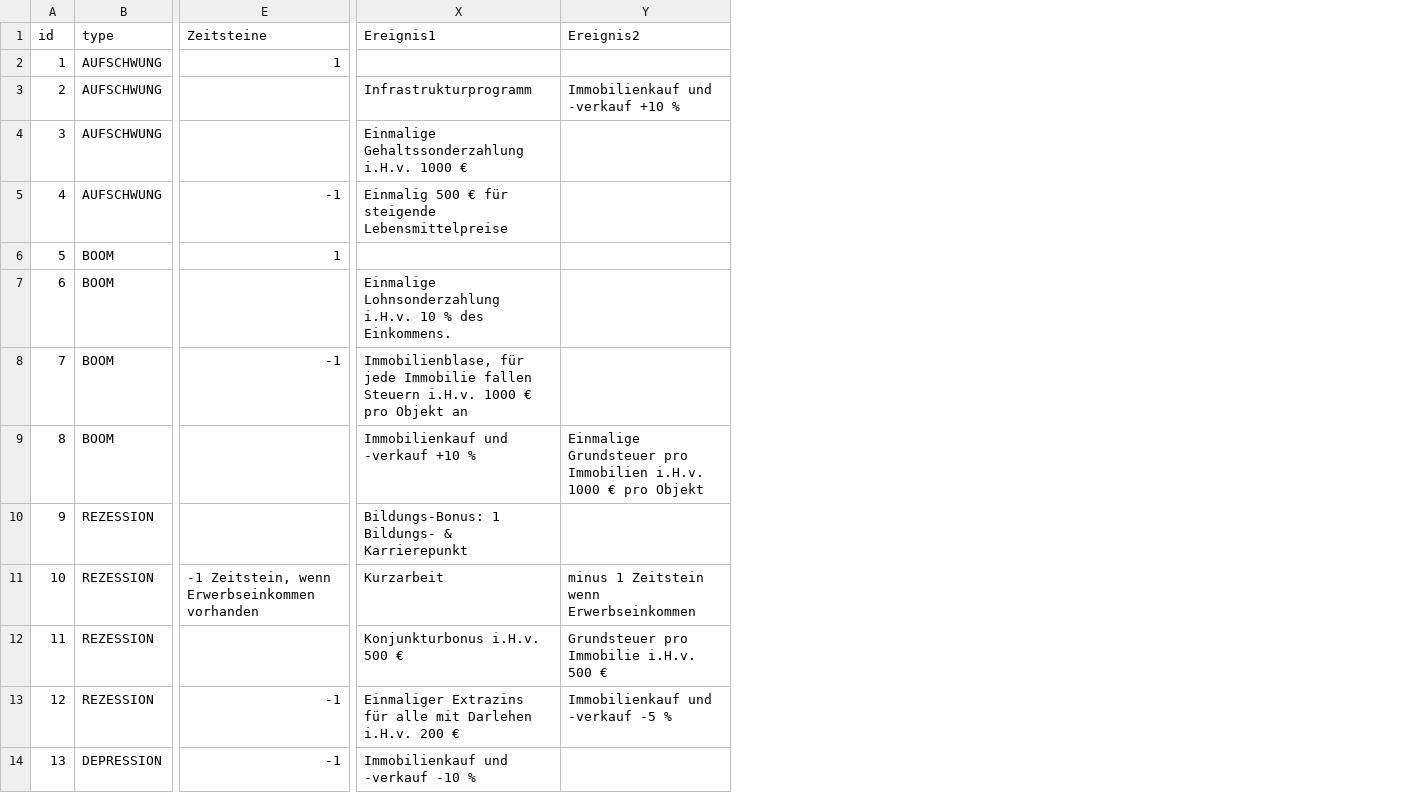
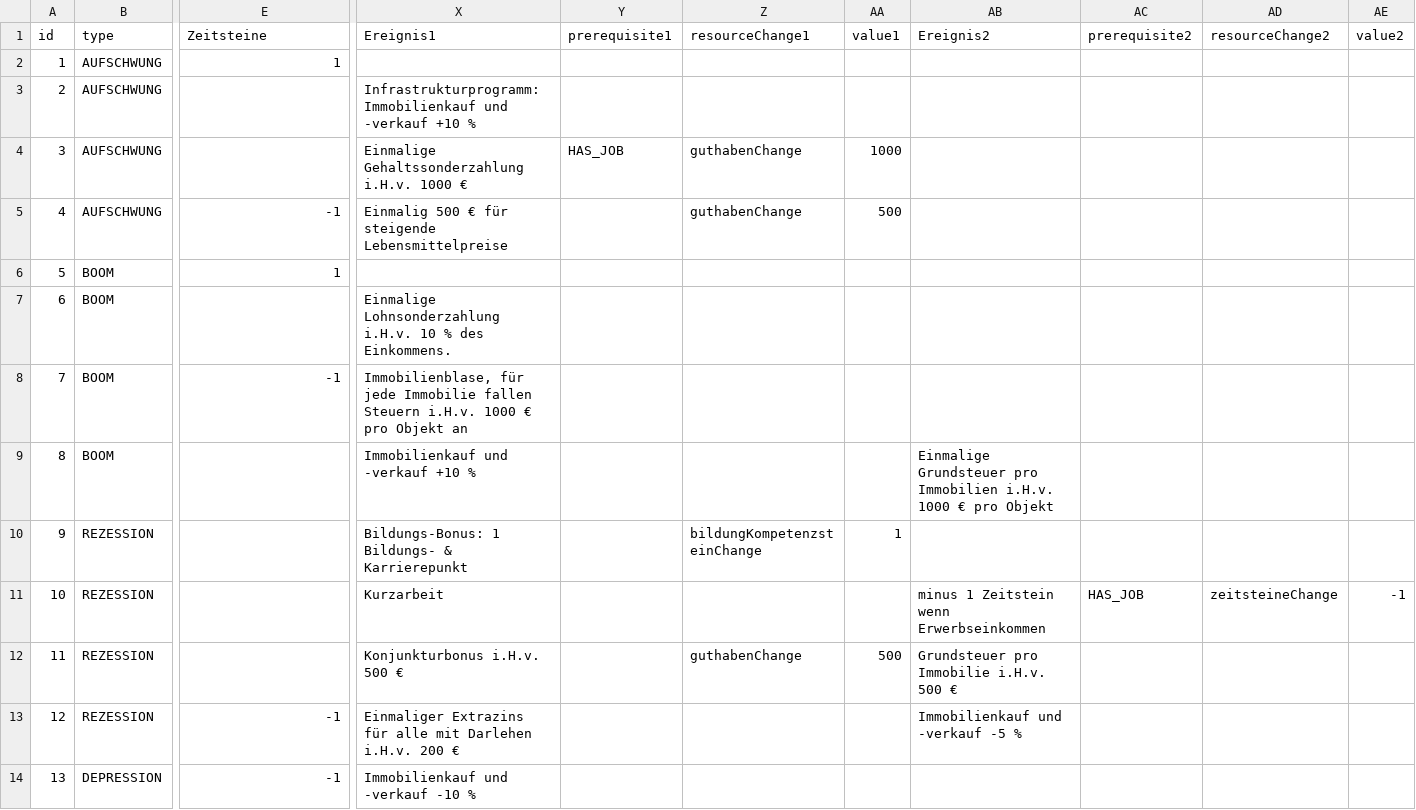
Before and after one commit to sandstorm/serious-game-legacy, a CSV file: import/Konjunkturen.csv, drawn as a sheet; only a part is shown, gaps mark what is left out; addresses are those after the commit; the diff names each change by its address in the sheet, - before the commit and + after, or states it on an @@ line.

```diff
--- a/import/Konjunkturen.csv
+++ b/import/Konjunkturen.csv
+column Y (prerequisite1), row 4: HAS_JOB
+column Z (resourceChange1), rows 4-12: guthabenChange | guthabenChange |  |  |  |  | bildungKompetenzsteinChange |  | guthabenChange
+column AA (value1), rows 4-12: 1000 | 500 |  |  |  |  | 1 |  | 500
+column AC (prerequisite2), row 11: HAS_JOB
+column AD (resourceChange2), row 11: zeitsteineChange
+column AE (value2), row 11: -1
-X3 (Ereignis1): Infrastrukturprogramm
+X3 (Ereignis1): Infrastrukturprogramm: Immobilienkauf und -verkauf +10 %
-AB3 (Ereignis2): Immobilienkauf und -verkauf +10 %
+AB3 (Ereignis2): (empty)
-E11 (Zeitsteine): -1 Zeitstein, wenn Erwerbseinkommen vorhanden
+E11 (Zeitsteine): (empty)
```
Also changed, not shown: 3 other files.
